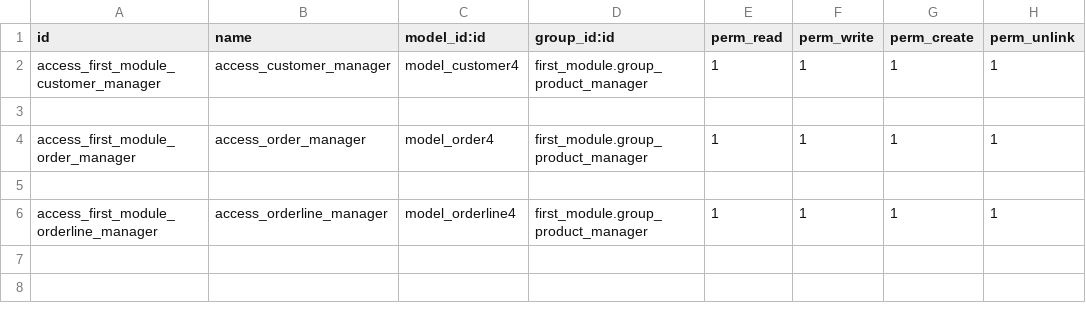
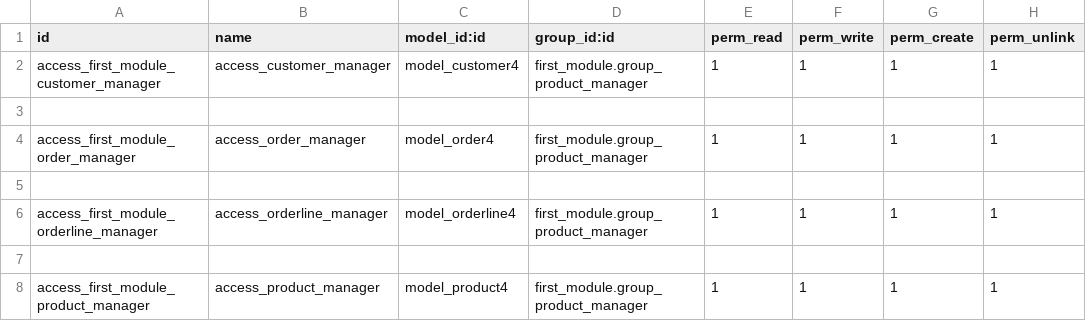
Before and after one commit to lqlongvn/Bai_giang_Odoo, a CSV file: thi_4/security/ir.model.access.csv, drawn as a sheet.

Commit message:
thi_4: đã tạo model product4; ok

```diff
--- a/thi_4/security/ir.model.access.csv
+++ b/thi_4/security/ir.model.access.csv
@@ -6 +6,3 @@ access_first_module_order_manager,access_order_manager,model_order4,first_module
 access_first_module_orderline_manager,access_orderline_manager,model_orderline4,first_module.group_product_manager,1,1,1,1
+
+access_first_module_product_manager,access_product_manager,model_product4,first_module.group_product_manager,1,1,1,1
```
Also changed, not shown: 4 other files.
